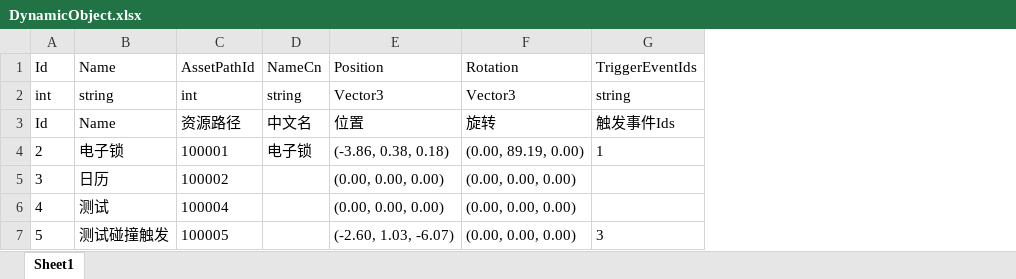
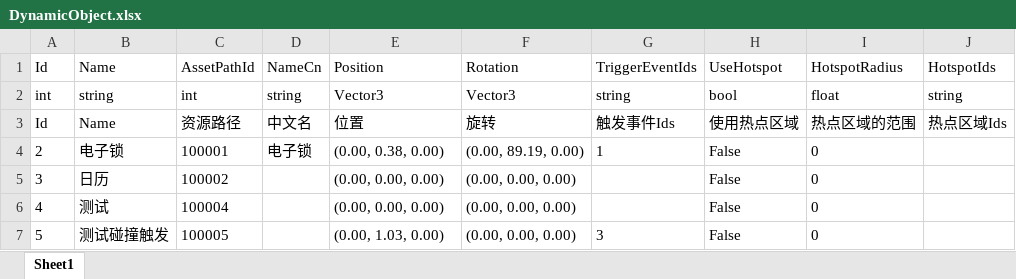
Before and after one commit to kamuitlw4058/Pangoo, an Excel workbook: StreamRes/ExcelTable/Excel/DynamicObject.xlsx, sheet Sheet1, drawn as a sheet; values as stored, in another font and other column widths than the file's, no borders; the diff names each change by its address in the sheet, - before the commit and + after, or states it on an @@ line.

```diff
--- a/StreamRes/ExcelTable/Excel/DynamicObject.xlsx (sheet Sheet1)
+++ b/StreamRes/ExcelTable/Excel/DynamicObject.xlsx (sheet Sheet1)
+column H, rows 1-7: UseHotspot | bool | 使用热点区域 | False | False | False | False
+column I, rows 1-7: HotspotRadius | float | 热点区域的范围 | 0 | 0 | 0 | 0
+column J, rows 1-3: HotspotIds | string | 热点区域Ids
-E4: (-3.86, 0.38, 0.18)
+E4: (0.00, 0.38, 0.00)
-E7: (-2.60, 1.03, -6.07)
+E7: (0.00, 1.03, 0.00)
```
Also changed, not shown: 11 other files.
